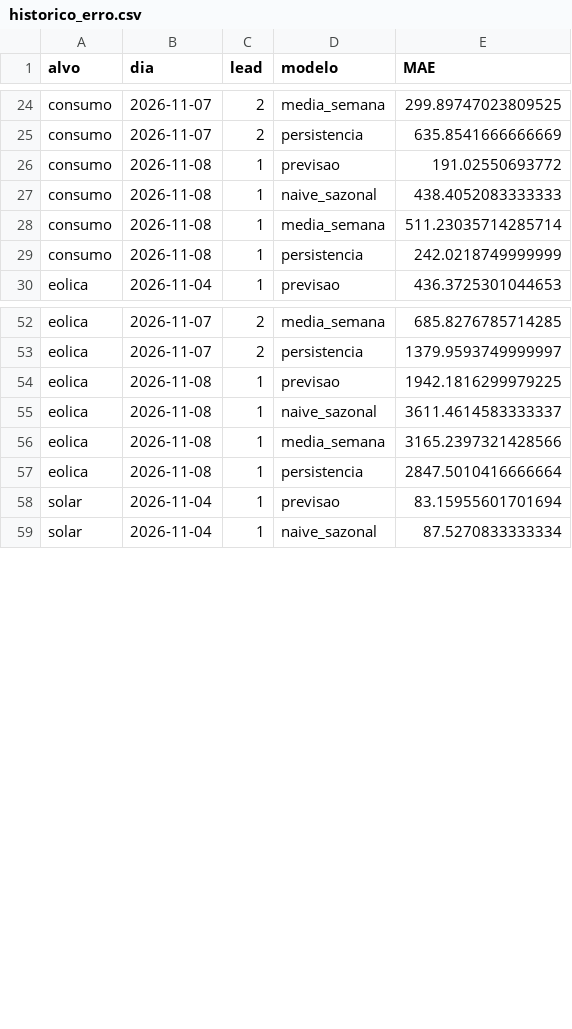
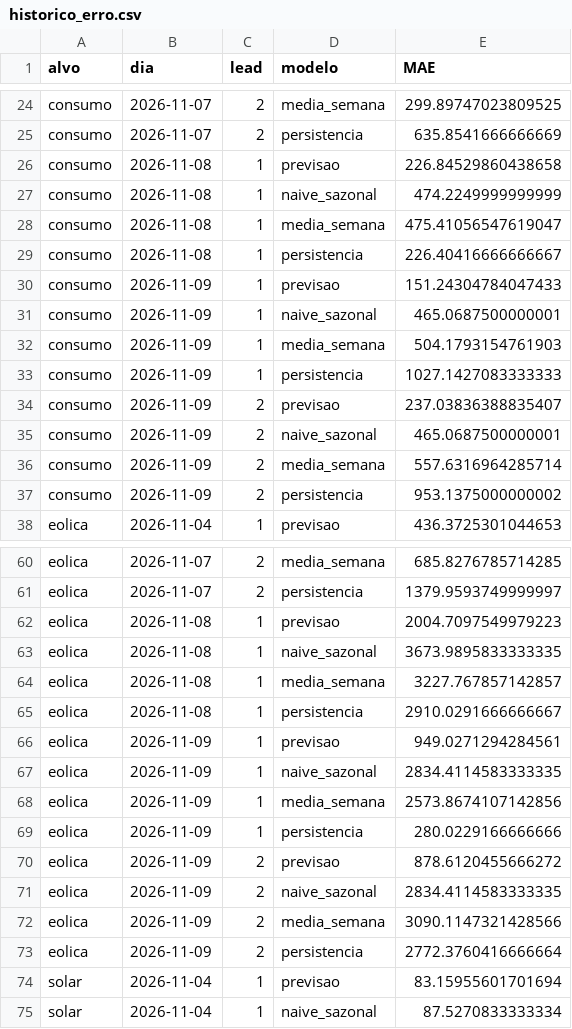
Before and after one commit to JoseFerrao20/previsao-eletricidade-pt, a CSV file: monitor/historico_erro.csv, drawn as a sheet; only a part is shown, gaps mark what is left out; the diff covers the shown part only.

```diff
--- a/monitor/historico_erro.csv
+++ b/monitor/historico_erro.csv
@@ -25,6 +25,14 @@ consumo,2026-11-07,2,media_semana,299.89747023809525
 consumo,2026-11-07,2,persistencia,635.8541666666669
-consumo,2026-11-08,1,previsao,191.02550693772
-consumo,2026-11-08,1,naive_sazonal,438.4052083333333
-consumo,2026-11-08,1,media_semana,511.23035714285714
-consumo,2026-11-08,1,persistencia,242.0218749999999
+consumo,2026-11-08,1,previsao,226.84529860438658
+consumo,2026-11-08,1,naive_sazonal,474.2249999999999
+consumo,2026-11-08,1,media_semana,475.41056547619047
+consumo,2026-11-08,1,persistencia,226.40416666666667
+consumo,2026-11-09,1,previsao,151.24304784047433
+consumo,2026-11-09,1,naive_sazonal,465.0687500000001
+consumo,2026-11-09,1,media_semana,504.1793154761903
+consumo,2026-11-09,1,persistencia,1027.1427083333333
+consumo,2026-11-09,2,previsao,237.03836388835407
+consumo,2026-11-09,2,naive_sazonal,465.0687500000001
+consumo,2026-11-09,2,media_semana,557.6316964285714
+consumo,2026-11-09,2,persistencia,953.1375000000002
 eolica,2026-11-04,1,previsao,436.3725301044653
@@ -53,6 +61,14 @@ eolica,2026-11-07,2,media_semana,685.8276785714285
 eolica,2026-11-07,2,persistencia,1379.9593749999997
-eolica,2026-11-08,1,previsao,1942.1816299979225
-eolica,2026-11-08,1,naive_sazonal,3611.4614583333337
-eolica,2026-11-08,1,media_semana,3165.2397321428566
-eolica,2026-11-08,1,persistencia,2847.5010416666664
+eolica,2026-11-08,1,previsao,2004.7097549979223
+eolica,2026-11-08,1,naive_sazonal,3673.9895833333335
+eolica,2026-11-08,1,media_semana,3227.767857142857
+eolica,2026-11-08,1,persistencia,2910.0291666666667
+eolica,2026-11-09,1,previsao,949.0271294284561
+eolica,2026-11-09,1,naive_sazonal,2834.4114583333335
+eolica,2026-11-09,1,media_semana,2573.8674107142856
+eolica,2026-11-09,1,persistencia,280.0229166666666
+eolica,2026-11-09,2,previsao,878.6120455666272
+eolica,2026-11-09,2,naive_sazonal,2834.4114583333335
+eolica,2026-11-09,2,media_semana,3090.1147321428566
+eolica,2026-11-09,2,persistencia,2772.3760416666664
 solar,2026-11-04,1,previsao,83.15955601701694
```
Also changed, not shown: 8 added rows and 4 edited cells elsewhere in this file, 3 other files.
